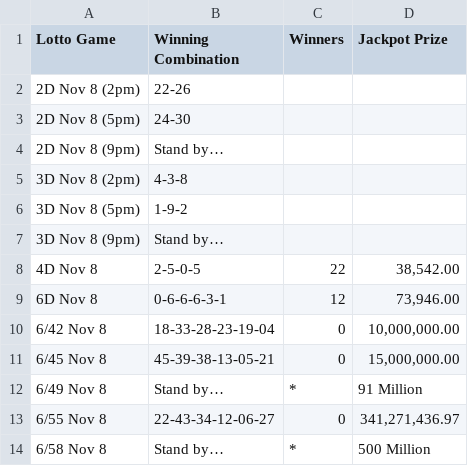
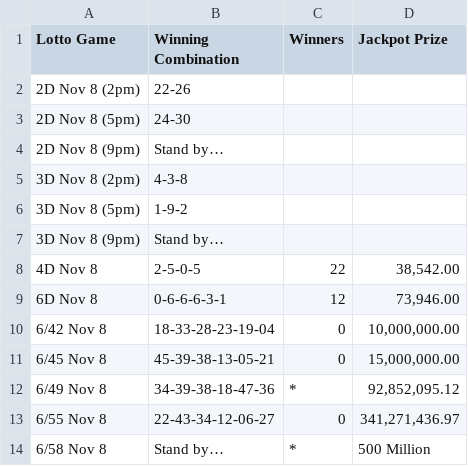
Before and after one commit to swertres/swertres.github.io, a CSV file: data/home.csv, drawn as a sheet.

```diff
--- a/data/home.csv
+++ b/data/home.csv
@@ -11,3 +11,3 @@ Lotto Game,Winning Combination,Winners,Jackpot Prize
 6/45 Nov 8,45-39-38-13-05-21,0,"15,000,000.00"
-6/49 Nov 8,Stand by…,*,91 Million
+6/49 Nov 8,34-39-38-18-47-36,*,"92,852,095.12"
 6/55 Nov 8,22-43-34-12-06-27,0,"341,271,436.97"
```
Also changed, not shown: data/nov-08-2026.csv.
